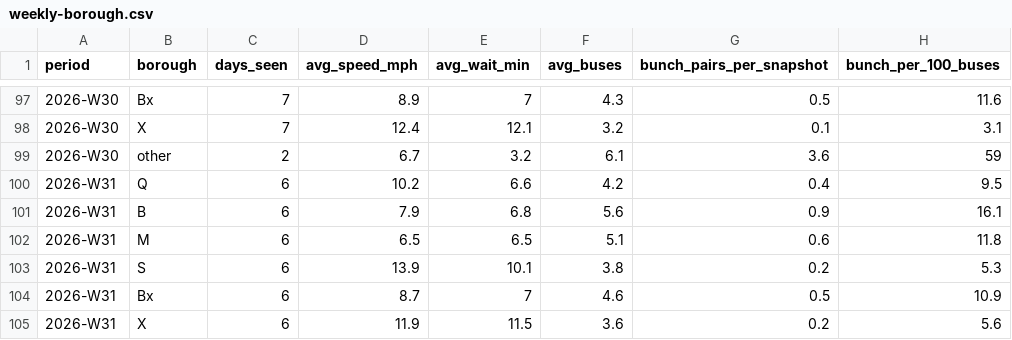
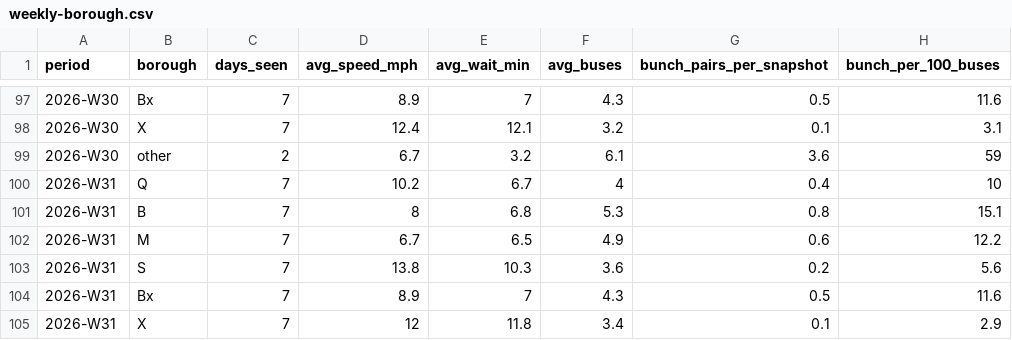
Before and after one commit to joshgreenman1973/experiments, a CSV file: nyc-bus-tracker/data/downloads/weekly-borough.csv, drawn as a sheet; only a part is shown, gaps mark what is left out.

```diff
--- a/nyc-bus-tracker/data/downloads/weekly-borough.csv
+++ b/nyc-bus-tracker/data/downloads/weekly-borough.csv
@@ -99,7 +99,7 @@ period,borough,days_seen,avg_speed_mph,avg_wait_min,avg_buses,bunch_pairs_per_sn
 2026-W30,other,2,6.7,3.2,6.1,3.6,59
-2026-W31,Q,6,10.2,6.6,4.2,0.4,9.5
-2026-W31,B,6,7.9,6.8,5.6,0.9,16.1
-2026-W31,M,6,6.5,6.5,5.1,0.6,11.8
-2026-W31,S,6,13.9,10.1,3.8,0.2,5.3
-2026-W31,Bx,6,8.7,7,4.6,0.5,10.9
-2026-W31,X,6,11.9,11.5,3.6,0.2,5.6
+2026-W31,Q,7,10.2,6.7,4,0.4,10
+2026-W31,B,7,8,6.8,5.3,0.8,15.1
+2026-W31,M,7,6.7,6.5,4.9,0.6,12.2
+2026-W31,S,7,13.8,10.3,3.6,0.2,5.6
+2026-W31,Bx,7,8.9,7,4.3,0.5,11.6
+2026-W31,X,7,12,11.8,3.4,0.1,2.9
```
Also changed, not shown: nyc-bus-tracker/data/downloads/weekly-routes.csv, nyc-bus-tracker/data/downloads/weekly-system.csv, 6 other files.
